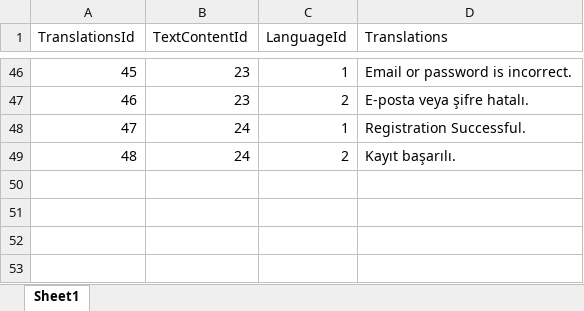
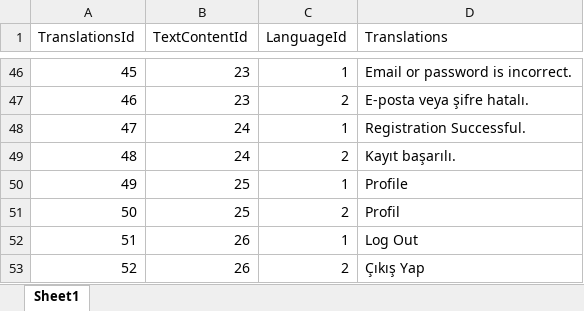
Before and after one commit to EmirAlpAksungur/MentorApp, an Excel workbook: backend/commands/management/commands/Translations.xlsx, sheet Sheet1, drawn as a sheet; only a part is shown, gaps mark what is left out; values as stored, in another font and other column widths than the file's, no borders; the diff names each change by its address in the sheet, - before the commit and + after, or states it on an @@ line.

```diff
--- a/backend/commands/management/commands/Translations.xlsx (sheet Sheet1)
+++ b/backend/commands/management/commands/Translations.xlsx (sheet Sheet1)
+row 50: 49 | 25 | 1 | Profile
+row 51: 50 | 25 | 2 | Profil
+row 52: 51 | 26 | 1 | Log Out
+row 53: 52 | 26 | 2 | Çıkış Yap
```
Also changed, not shown: backend/commands/management/commands/TextContent.xlsx, 18 other files.
